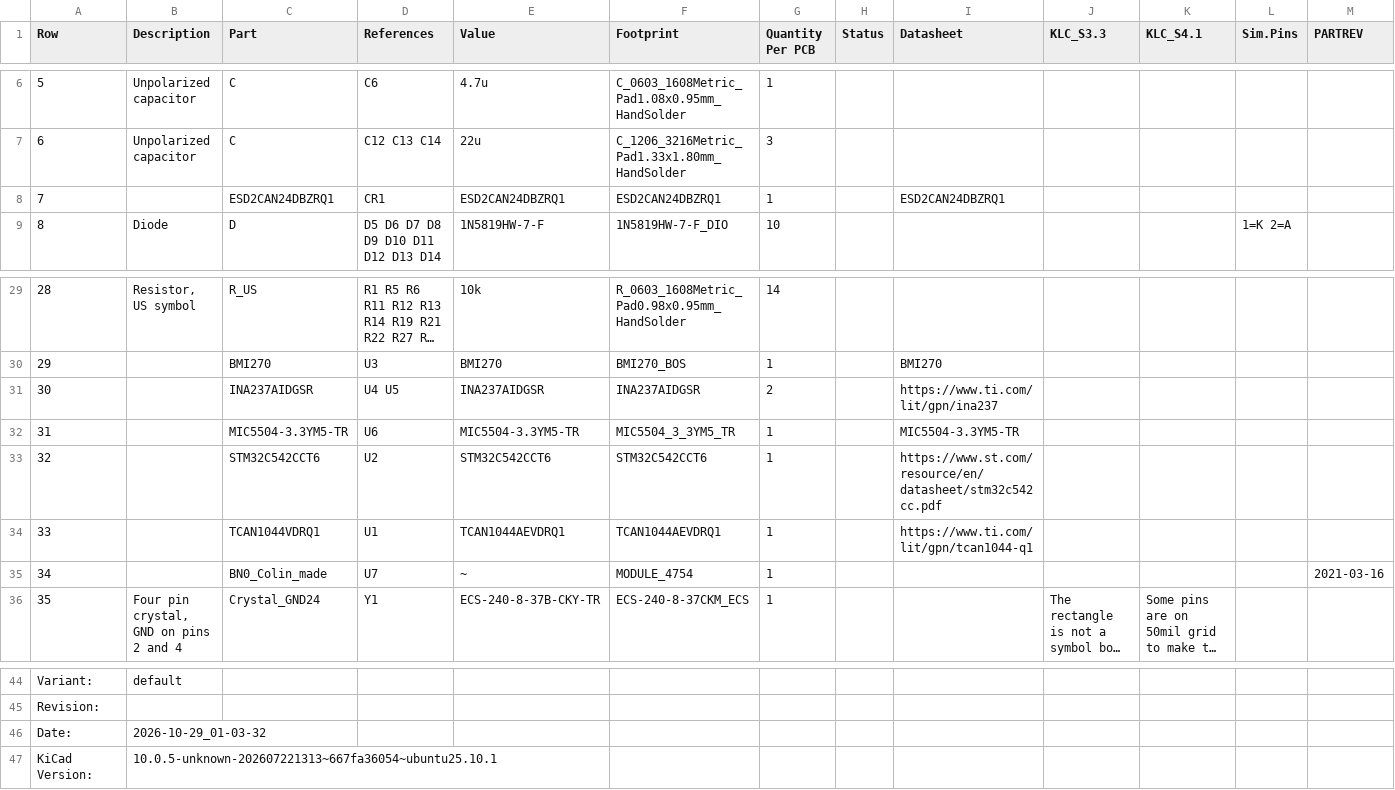
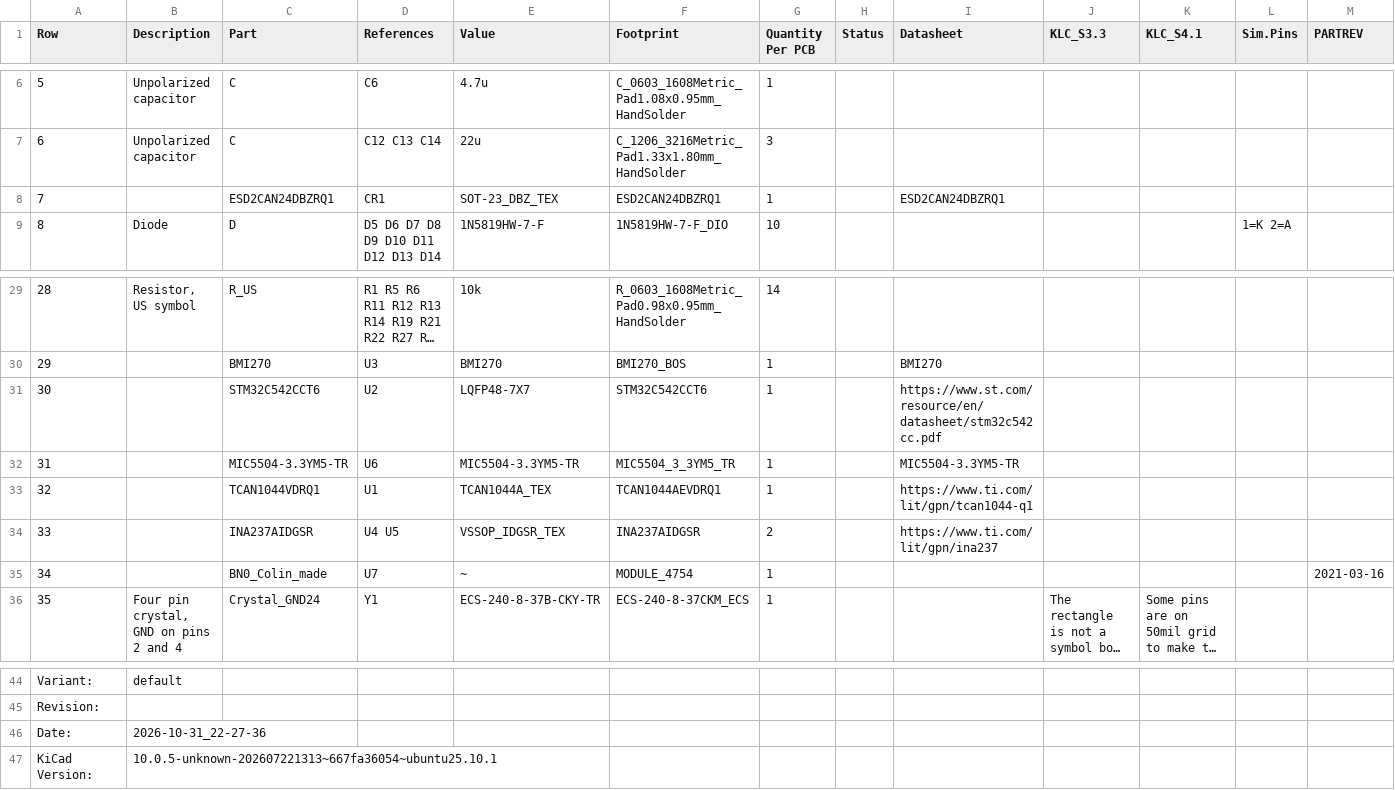
Before and after one commit to purduerov/X19-Control-Board, a CSV file: X19-Control-Board-BOM.csv, drawn as a sheet; only a part is shown, gaps mark what is left out; long unchanged cells end in …; removed rows and columns are numbered as before the commit, all else as after; rows hold the shown columns only; the diff names each change by its address in the sheet, - before the commit and + after, or states it on an @@ line.

```diff
--- a/X19-Control-Board-BOM.csv
+++ b/X19-Control-Board-BOM.csv
-E8 (Value): ESD2CAN24DBZRQ1
+E8 (Value): SOT-23_DBZ_TEX
-row 31: 30 |  | INA237AIDGSR | U4 U5 | INA237AIDGSR | INA237AIDGSR | 2 |  | https://www.ti.com/lit/gpn/ina237
+row 31: 30 |  | STM32C542CCT6 | U2 | LQFP48-7X7 | STM32C542CCT6 | 1 |  | https://www.st.com/resource/en/datasheet/stm32c542cc.pdf
-row 33: 32 |  | STM32C542CCT6 | U2 | STM32C542CCT6 | STM32C542CCT6 | 1 |  | https://www.st.com/resource/en/datasheet/stm32c542cc.pdf
@@ column A (Row) renumbered in row 33 @@
-E33 (Value): TCAN1044AEVDRQ1
+E33 (Value): TCAN1044A_TEX
+row 34: 33 |  | INA237AIDGSR | U4 U5 | VSSOP_IDGSR_TEX | INA237AIDGSR | 2 |  | https://www.ti.com/lit/gpn/ina237
-B46 (Description): 2026-10-29_01-03-32
+B46 (Description): 2026-10-31_22-27-36
```
Also changed, not shown: 4 other files.
